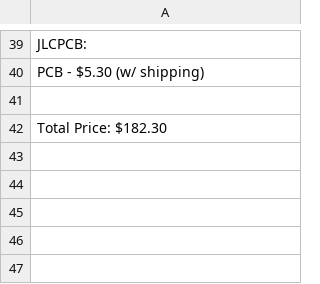
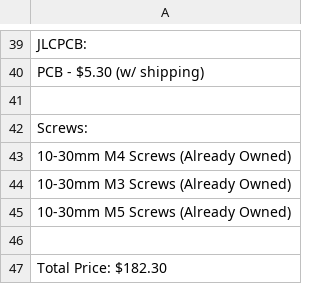
Before and after one commit to Firestorm108/Macrowave, a CSV file: BOM.csv, drawn as a sheet; only a part is shown, gaps mark what is left out; the diff names each change by its address in the sheet, - before the commit and + after, or states it on an @@ line.

Commit message:
Update BOM.csv

```diff
--- a/BOM.csv
+++ b/BOM.csv
+row 42: Screws:
+row 43: 10-30mm M4 Screws (Already Owned)
+row 44: 10-30mm M3 Screws (Already Owned)
+row 45: 10-30mm M5 Screws (Already Owned)
+row 46: (empty)
```
